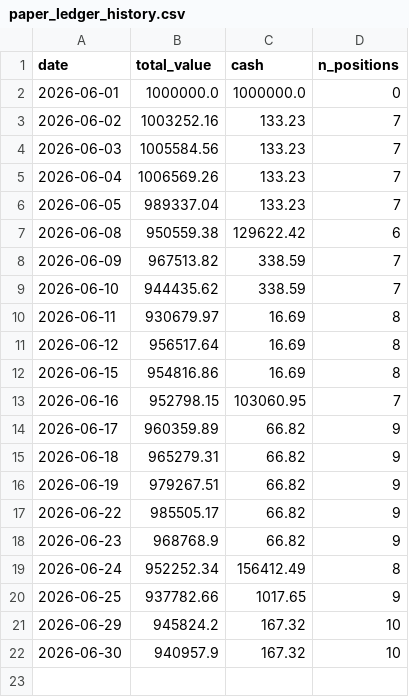
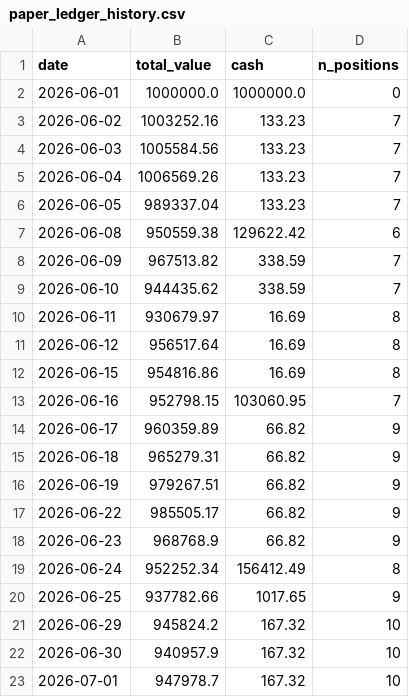
Before and after one commit to kreeshpatel/nifty-satvik, a CSV file: results/paper_ledger_history.csv, drawn as a sheet.

Commit message:
chore(paper): daily cron state 2026-07-01

```diff
--- a/results/paper_ledger_history.csv
+++ b/results/paper_ledger_history.csv
@@ -22 +22,2 @@ date,total_value,cash,n_positions
 2026-06-30,940957.9,167.32,10
+2026-07-01,947978.7,167.32,10
```
Also changed, not shown: 5 other files.
